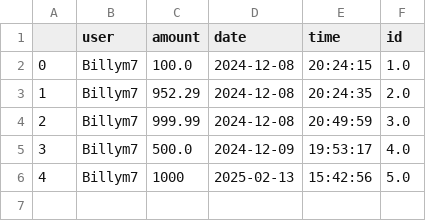
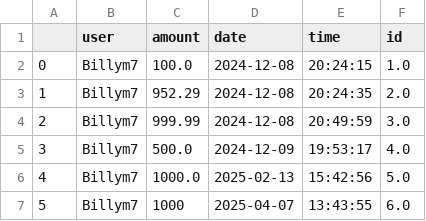
Before and after one commit to mulliganw/FinanceTrackerFBLA, a CSV file: Transactions.csv, drawn as a sheet; addresses are those after the commit; the diff names each change by its address in the sheet, - before the commit and + after, or states it on an @@ line.

Commit message:
Minor fix to transaction date and time to display the correct date and time.

```diff
--- a/Transactions.csv
+++ b/Transactions.csv
+row 6: 4 | Billym7 | 1000.0 | 2025-02-13 | 15:42:56 | 5.0
@@ column A renumbered from row 7 down @@
-D7 (date): 2025-02-13
+D7 (date): 2025-04-07
-E7 (time): 15:42:56
+E7 (time): 13:43:55
-F7 (id): 5.0
+F7 (id): 6.0
```
Also changed, not shown: 2 other files.
